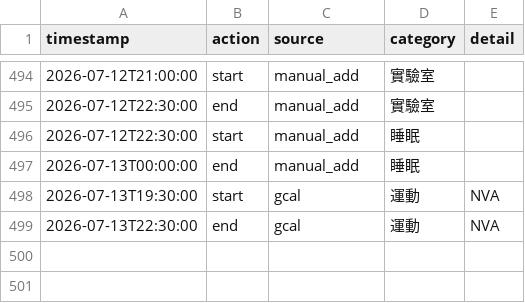
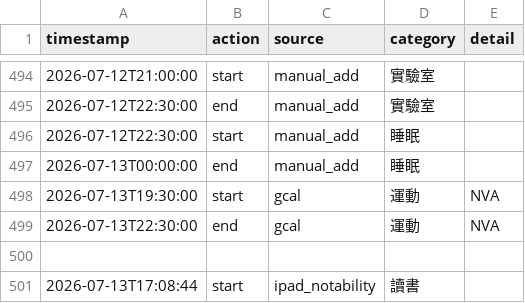
Before and after one commit to ssuyu0829/tt-f6a83b, a CSV file: data.csv, drawn as a sheet; only a part is shown, gaps mark what is left out; the diff names each change by its address in the sheet, - before the commit and + after, or states it on an @@ line.

Commit message:
sync 2026-07-13 17:14

```diff
--- a/data.csv
+++ b/data.csv
+row 500: (empty)
+row 501: 2026-07-13T17:08:44 | start | ipad_notability | 讀書
```
